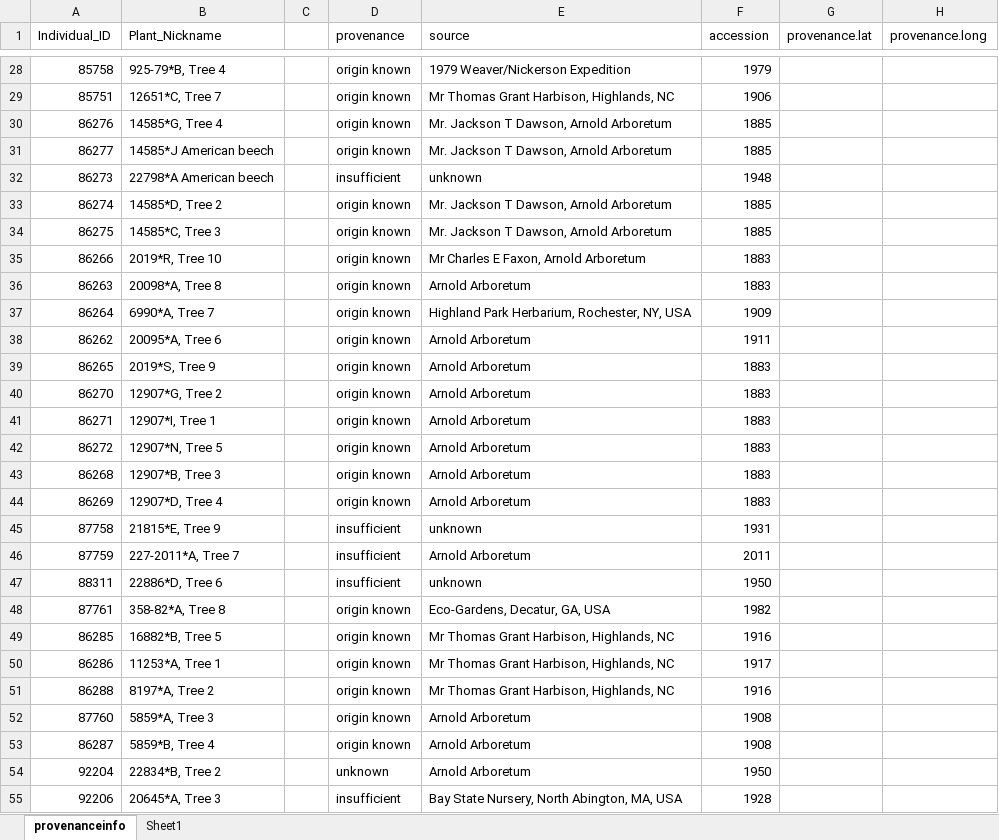
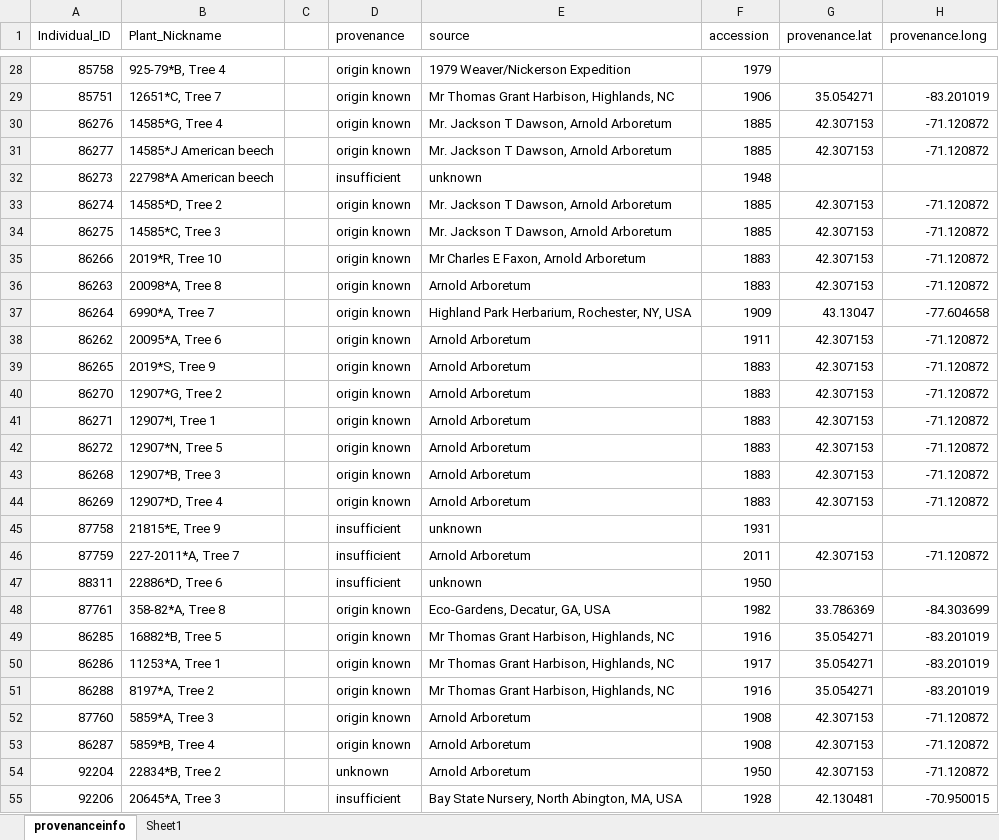
Before and after one commit to cchambe12/microclimates, an Excel workbook: analyses/input/provenanceinfo.xlsx, sheet provenanceinfo, drawn as a sheet; only a part is shown, gaps mark what is left out; values as stored, in another font and other column widths than the file's, no borders; the diff covers the shown part only; the diff names each change by its address in the sheet, - before the commit and + after, or states it on an @@ line.

```diff
--- a/analyses/input/provenanceinfo.xlsx (sheet provenanceinfo)
+++ b/analyses/input/provenanceinfo.xlsx (sheet provenanceinfo)
-G29 (provenance.lat): (empty)
+G29 (provenance.lat): 35.054271
-H29 (provenance.long): (empty)
+H29 (provenance.long): -83.201019
-G30:G31 (provenance.lat): (empty)
+G30:G31 (provenance.lat): 42.307153
-H30:H31 (provenance.long): (empty)
+H30:H31 (provenance.long): -71.120872
-G33:G36 (provenance.lat): (empty)
+G33:G36 (provenance.lat): 42.307153
-H33:H36 (provenance.long): (empty)
+H33:H36 (provenance.long): -71.120872
-G37 (provenance.lat): (empty)
+G37 (provenance.lat): 43.13047
-H37 (provenance.long): (empty)
+H37 (provenance.long): -77.604658
-G38:G44 (provenance.lat): (empty)
+G38:G44 (provenance.lat): 42.307153
-H38:H44 (provenance.long): (empty)
+H38:H44 (provenance.long): -71.120872
-G46 (provenance.lat): (empty)
+G46 (provenance.lat): 42.307153
-H46 (provenance.long): (empty)
+H46 (provenance.long): -71.120872
-G48 (provenance.lat): (empty)
+G48 (provenance.lat): 33.786369
-H48 (provenance.long): (empty)
+H48 (provenance.long): -84.303699
-G49:G51 (provenance.lat): (empty)
+G49:G51 (provenance.lat): 35.054271
-H49:H51 (provenance.long): (empty)
+H49:H51 (provenance.long): -83.201019
-G52:G54 (provenance.lat): (empty)
+G52:G54 (provenance.lat): 42.307153
-H52:H54 (provenance.long): (empty)
+H52:H54 (provenance.long): -71.120872
-G55 (provenance.lat): (empty)
+G55 (provenance.lat): 42.130481
-H55 (provenance.long): (empty)
+H55 (provenance.long): -70.950015
```
Also changed, not shown: 88 edited cells elsewhere in this sheet, 12 other files.
